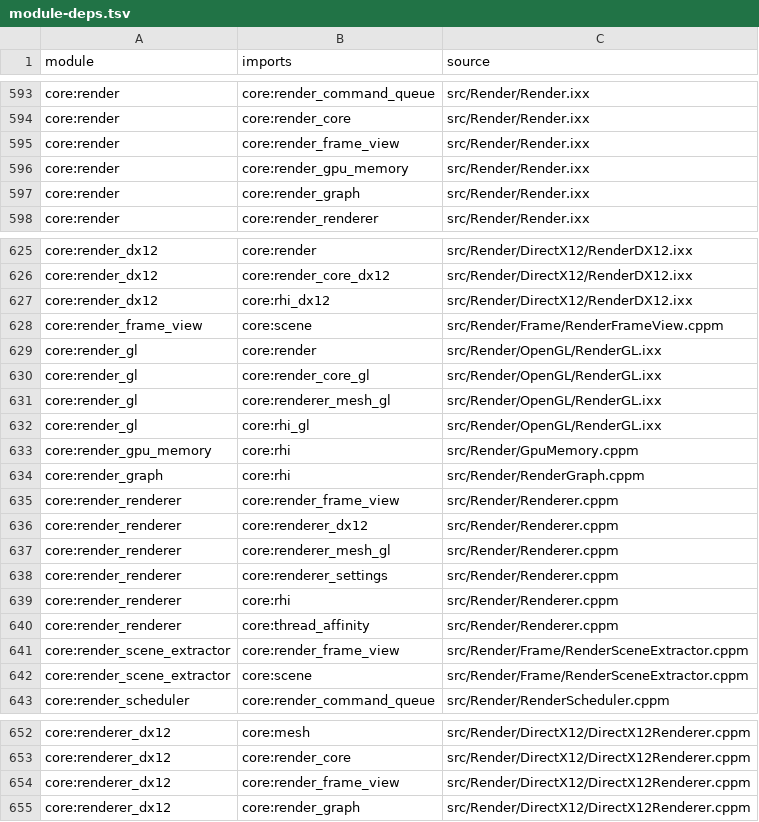
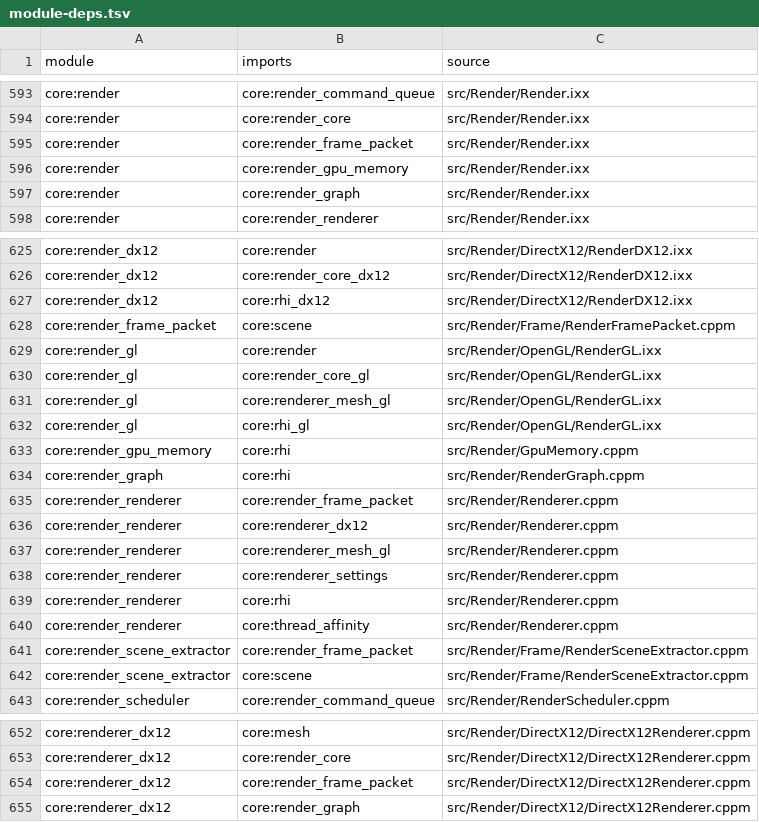
Before and after one commit to Fedorr47/CoreEngineModule, a TSV file: docs/refactor/index/module-deps.tsv, drawn as a sheet; only a part is shown, gaps mark what is left out; the diff covers the shown part only.

Commit message:
R07/C+D: complete frame-owned render packet

```diff
--- a/docs/refactor/index/module-deps.tsv
+++ b/docs/refactor/index/module-deps.tsv
@@ -594,3 +594,3 @@ core:render	core:render_command_queue	src/Render/Render.ixx
 core:render	core:render_core	src/Render/Render.ixx
-core:render	core:render_frame_view	src/Render/Render.ixx
+core:render	core:render_frame_packet	src/Render/Render.ixx
 core:render	core:render_gpu_memory	src/Render/Render.ixx
@@ -627,3 +627,3 @@ core:render_dx12	core:render_core_dx12	src/Render/DirectX12/RenderDX12.ixx
 core:render_dx12	core:rhi_dx12	src/Render/DirectX12/RenderDX12.ixx
-core:render_frame_view	core:scene	src/Render/Frame/RenderFrameView.cppm
+core:render_frame_packet	core:scene	src/Render/Frame/RenderFramePacket.cppm
 core:render_gl	core:render	src/Render/OpenGL/RenderGL.ixx
@@ -634,3 +634,3 @@ core:render_gpu_memory	core:rhi	src/Render/GpuMemory.cppm
 core:render_graph	core:rhi	src/Render/RenderGraph.cppm
-core:render_renderer	core:render_frame_view	src/Render/Renderer.cppm
+core:render_renderer	core:render_frame_packet	src/Render/Renderer.cppm
 core:render_renderer	core:renderer_dx12	src/Render/Renderer.cppm
@@ -640,3 +640,3 @@ core:render_renderer	core:rhi	src/Render/Renderer.cppm
 core:render_renderer	core:thread_affinity	src/Render/Renderer.cppm
-core:render_scene_extractor	core:render_frame_view	src/Render/Frame/RenderSceneExtractor.cppm
+core:render_scene_extractor	core:render_frame_packet	src/Render/Frame/RenderSceneExtractor.cppm
 core:render_scene_extractor	core:scene	src/Render/Frame/RenderSceneExtractor.cppm
@@ -653,3 +653,3 @@ core:renderer_dx12	core:mesh	src/Render/DirectX12/DirectX12Renderer.cppm
 core:renderer_dx12	core:render_core	src/Render/DirectX12/DirectX12Renderer.cppm
-core:renderer_dx12	core:render_frame_view	src/Render/DirectX12/DirectX12Renderer.cppm
+core:renderer_dx12	core:render_frame_packet	src/Render/DirectX12/DirectX12Renderer.cppm
 core:renderer_dx12	core:render_graph	src/Render/DirectX12/DirectX12Renderer.cppm
```
Also changed, not shown: 1 edited cell elsewhere in this file, docs/refactor/index/file-metrics.tsv, 17 other files.
